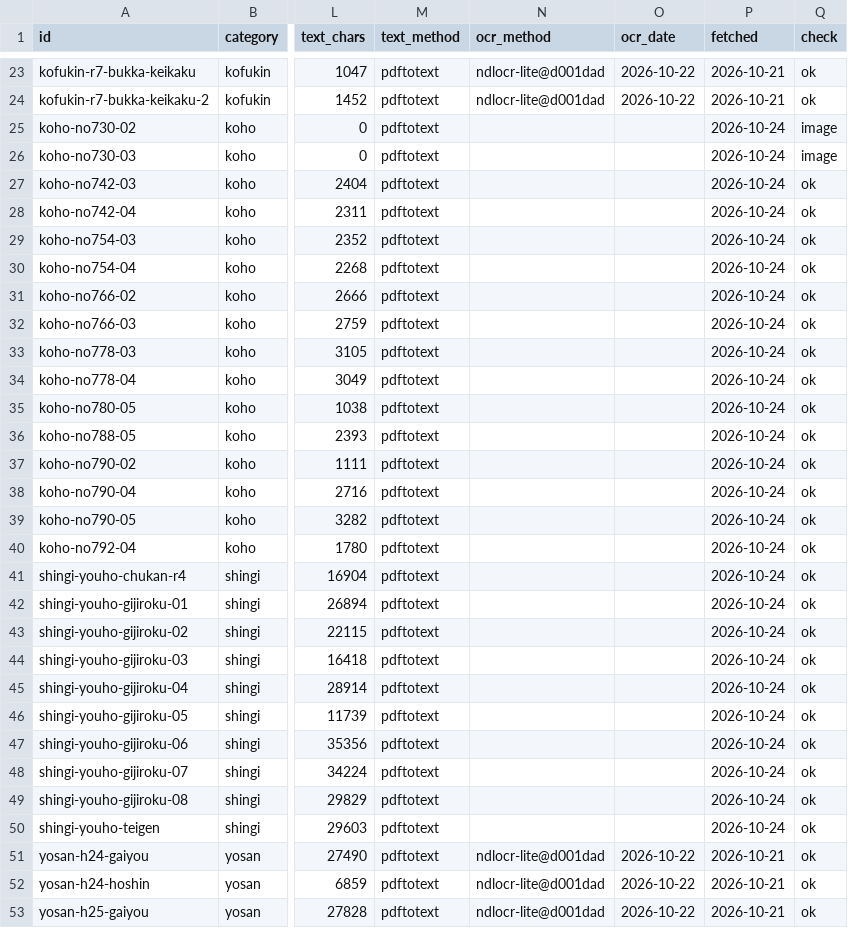
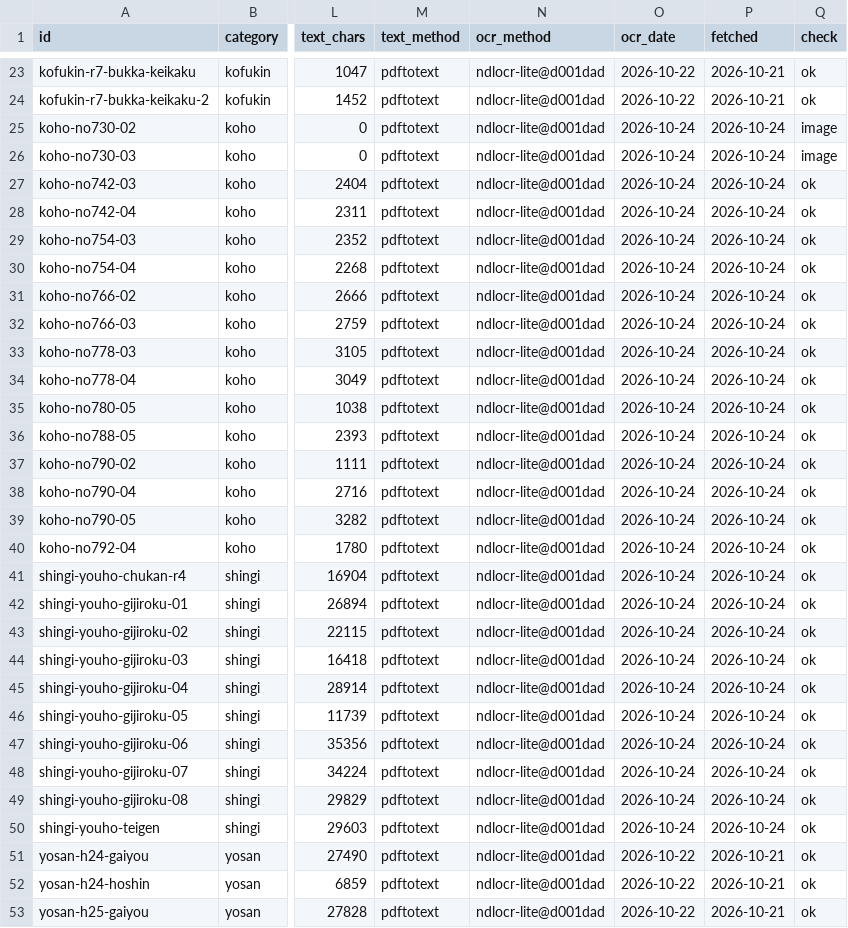
Before and after one commit to kken78/hino-town-docs, a TSV file: data/sources.tsv, drawn as a sheet; only a part is shown, gaps mark what is left out; the diff names each change by its address in the sheet, - before the commit and + after, or states it on an @@ line.

Commit message:
データ：懇話会の10本と広報ひのの16本の OCR の下書きを置き、台帳に ocr_method・ocr_date を書く（data/ocr/、data/sources.tsv）
26本・269ページを NDLOCR-Lite（d001dad）で OCR した。image の koho-no730-02・koho-no730-03 も含む

```diff
--- a/data/sources.tsv
+++ b/data/sources.tsv
-N25:N50 (ocr_method): (empty)
+N25:N50 (ocr_method): ndlocr-lite@d001dad
-O25:O50 (ocr_date): (empty)
+O25:O50 (ocr_date): 2026-10-24
```
Also changed, not shown: 26 other files.
